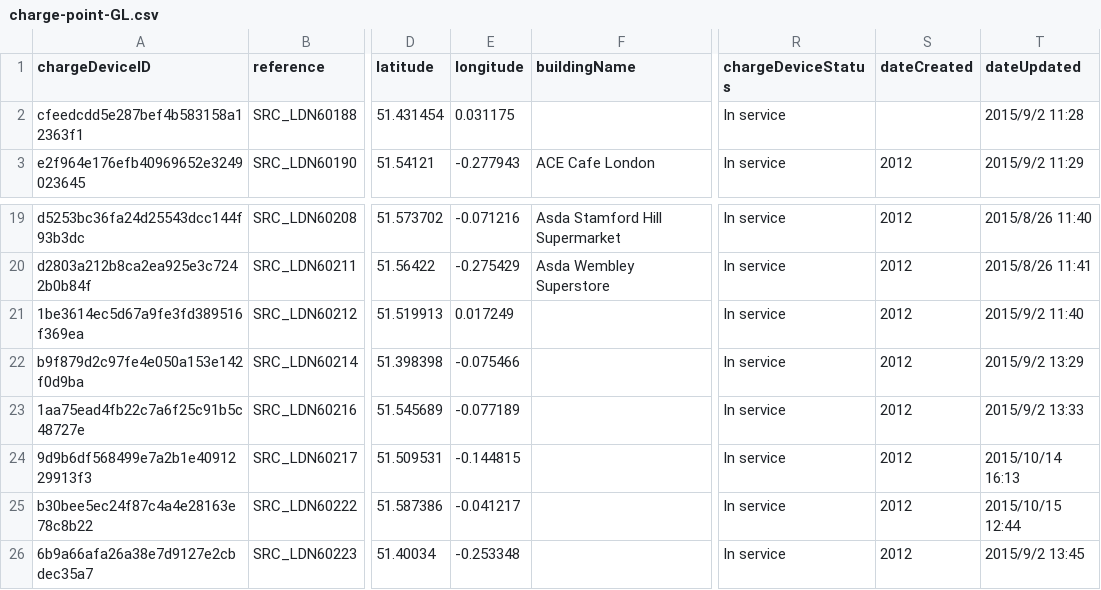
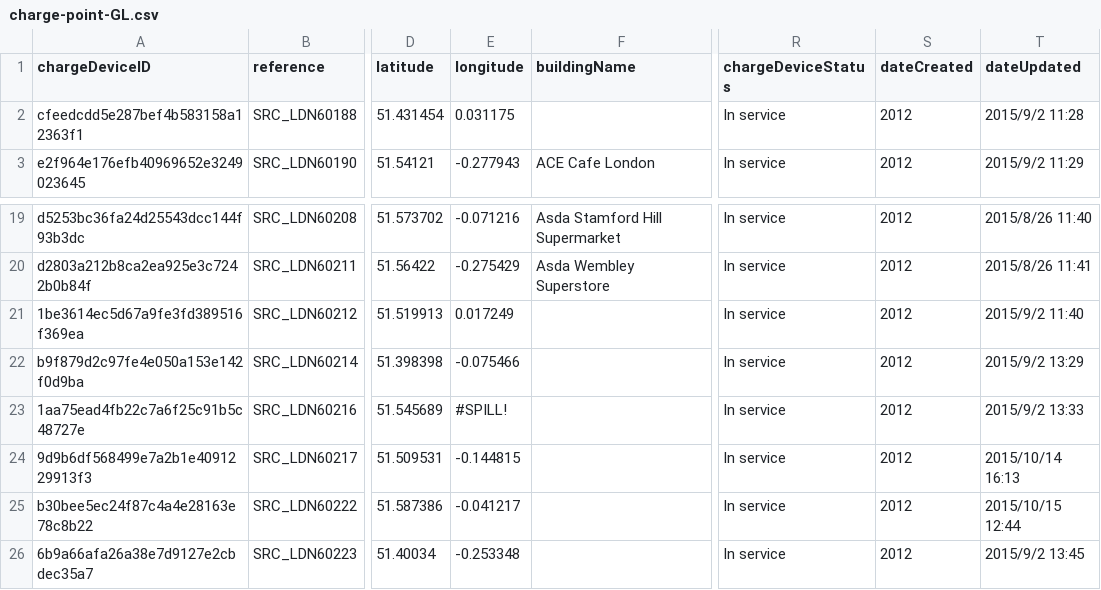
Before and after one commit to HipHopZeus/gis_code, a CSV file: charge-point-GL.csv, drawn as a sheet; only a part is shown, gaps mark what is left out; the diff names each change by its address in the sheet, - before the commit and + after, or states it on an @@ line.

Commit message:
Add files via upload

```diff
--- a/charge-point-GL.csv
+++ b/charge-point-GL.csv
-S2 (dateCreated): (empty)
+S2 (dateCreated): 2012
-E23 (longitude): -0.077189
+E23 (longitude): #SPILL!
```
